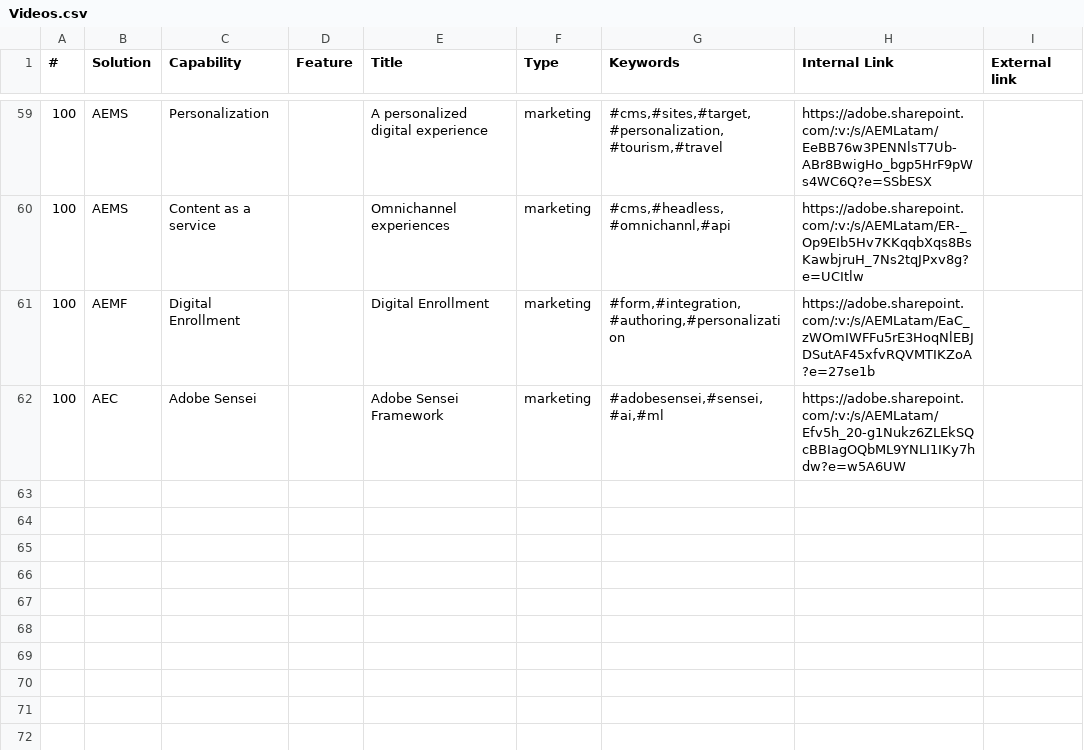
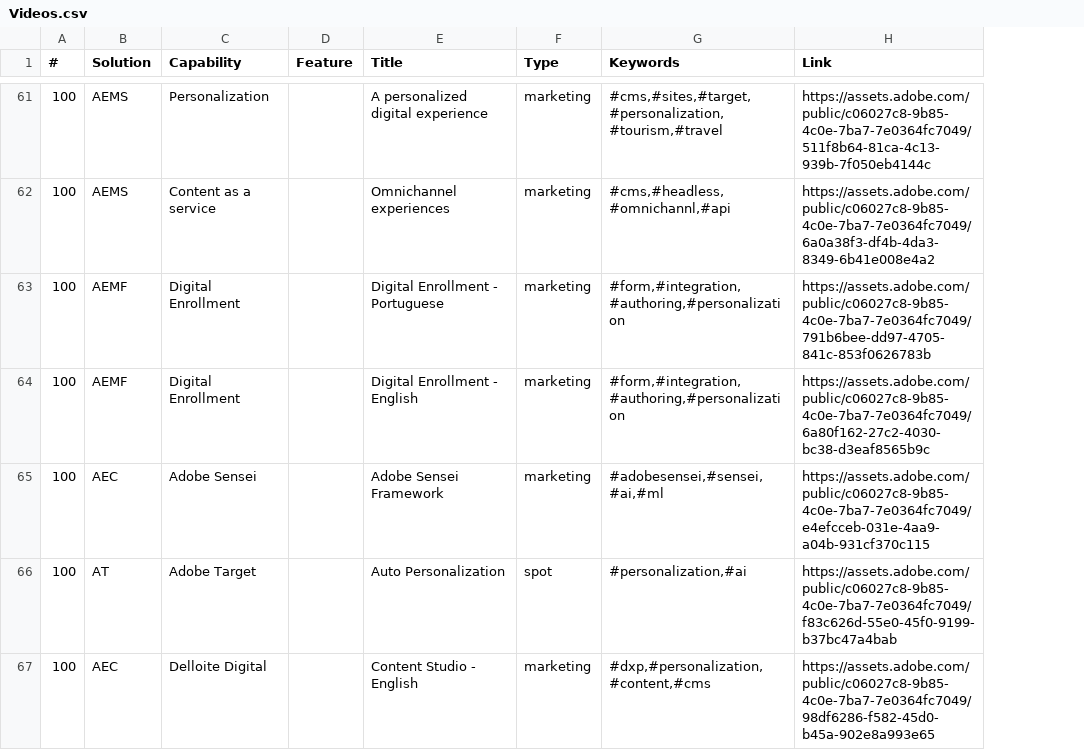
Before and after one commit to leoadobe/projectflash, a CSV file: Videos.csv, drawn as a sheet; only a part is shown, gaps mark what is left out; removed rows and columns are numbered as before the commit, all else as after; the diff covers the shown part only; the diff names each change by its address in the sheet, - before the commit and + after, or states it on an @@ line.

Commit message:
new content

```diff
--- a/Videos.csv
+++ b/Videos.csv
-column H (Internal Link), rows 59-62: https://adobe.sharepoint.com/:v:/s/AEMLatam/EeBB76w3PENNlsT7Ub-ABr8BwigHo_bgp5HrF9pWs4WC6Q?e=SSbESX | https://adobe.sharepoint.com/:v:/s/AEMLatam/ER-_Op9EIb5Hv7KKqqbXqs8BsKawbjruH_7Ns2tqJPxv8g?e=UCItlw | https://adobe.sharepoint.com/:v:/s/AEMLatam/EaC_zWOmIWFFu5rE3HoqNlEBJDSutAF45xfvRQVMTIKZoA?e=27se1b | https://adobe.sharepoint.com/:v:/s/AEMLatam/Efv5h_20-g1Nukz6ZLEkSQcBBIagOQbML9YNLI1IKy7hdw?e=w5A6UW
-column I (External link), empty
+column H (Link), rows 61-62: https://assets.adobe.com/public/c06027c8-9b85-4c0e-7ba7-7e0364fc7049/511f8b64-81ca-4c13-939b-7f050eb4144c | https://assets.adobe.com/public/c06027c8-9b85-4c0e-7ba7-7e0364fc7049/6a0a38f3-df4b-4da3-8349-6b41e008e4a2; rows 64-65: https://assets.adobe.com/public/c06027c8-9b85-4c0e-7ba7-7e0364fc7049/6a80f162-27c2-4030-bc38-d3eaf8565b9c | https://assets.adobe.com/public/c06027c8-9b85-4c0e-7ba7-7e0364fc7049/e4efcceb-031e-4aa9-a04b-931cf370c115
+row 63: 100 | AEMF | Digital Enrollment |  | Digital Enrollment - Portuguese | marketing | #form,#integration,#authoring,#personalization | https://assets.adobe.com/public/c06027c8-9b85-4c0e-7ba7-7e0364fc7049/791b6bee-dd97-4705-841c-853f0626783b
-E64 (Title): Digital Enrollment
+E64 (Title): Digital Enrollment - English
+row 66: 100 | AT | Adobe Target |  | Auto Personalization | spot | #personalization,#ai | https://assets.adobe.com/public/c06027c8-9b85-4c0e-7ba7-7e0364fc7049/f83c626d-55e0-45f0-9199-b37bc47a4bab
+row 67: 100 | AEC | Delloite Digital |  | Content Studio - English | marketing | #dxp,#personalization,#content,#cms | https://assets.adobe.com/public/c06027c8-9b85-4c0e-7ba7-7e0364fc7049/98df6286-f582-45d0-b45a-902e8a993e65
```
Also changed, not shown: 7 added rows, 1 removed row and 11 edited cells elsewhere in this file, CustomerStories.csv.
